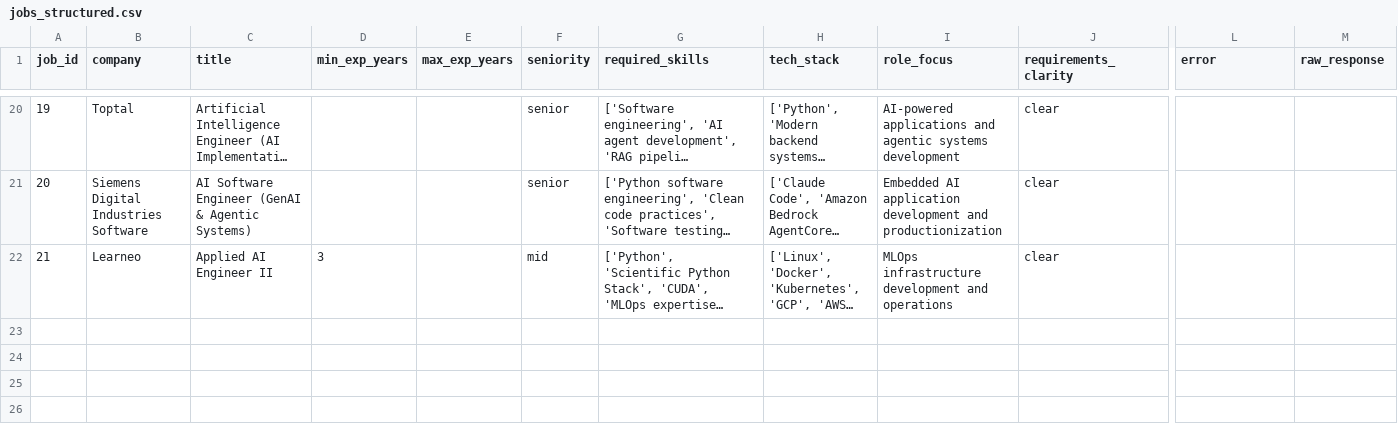
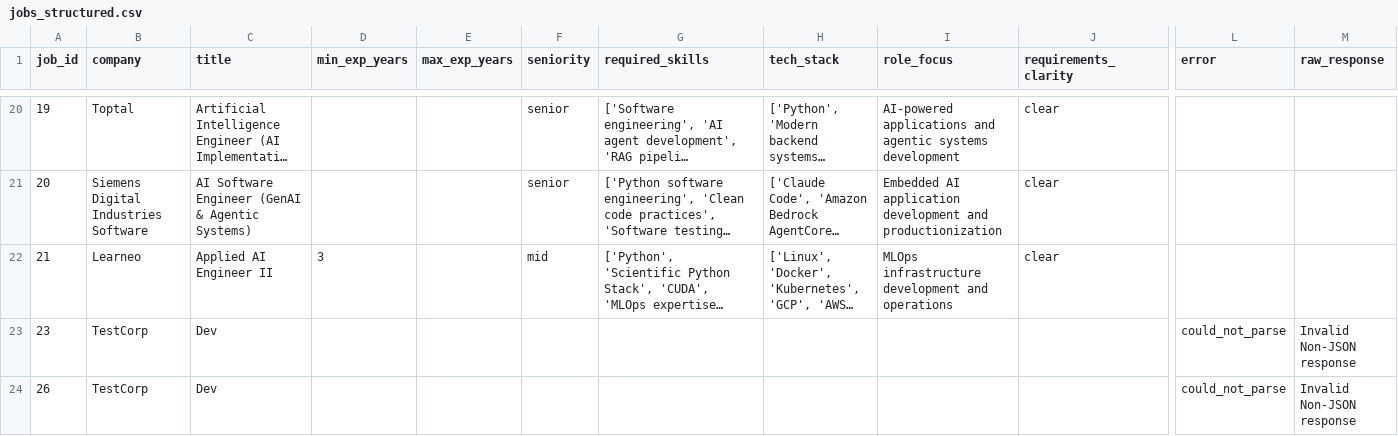
Before and after one commit to YATHARTHH/Job-Search-Decision-Assistant, a CSV file: data/jobs_structured.csv, drawn as a sheet; only a part is shown, gaps mark what is left out; long unchanged cells end in …; rows hold the shown columns only; the diff names each change by its address in the sheet, - before the commit and + after, or states it on an @@ line.

```diff
--- a/data/jobs_structured.csv
+++ b/data/jobs_structured.csv
+row 23: 23 | TestCorp | Dev |  |  |  |  |  |  |  | could_not_parse | Invalid Non-JSON response
+row 24: 26 | TestCorp | Dev |  |  |  |  |  |  |  | could_not_parse | Invalid Non-JSON response
```
Also changed, not shown: data/job_postings.csv, 29 other files.
